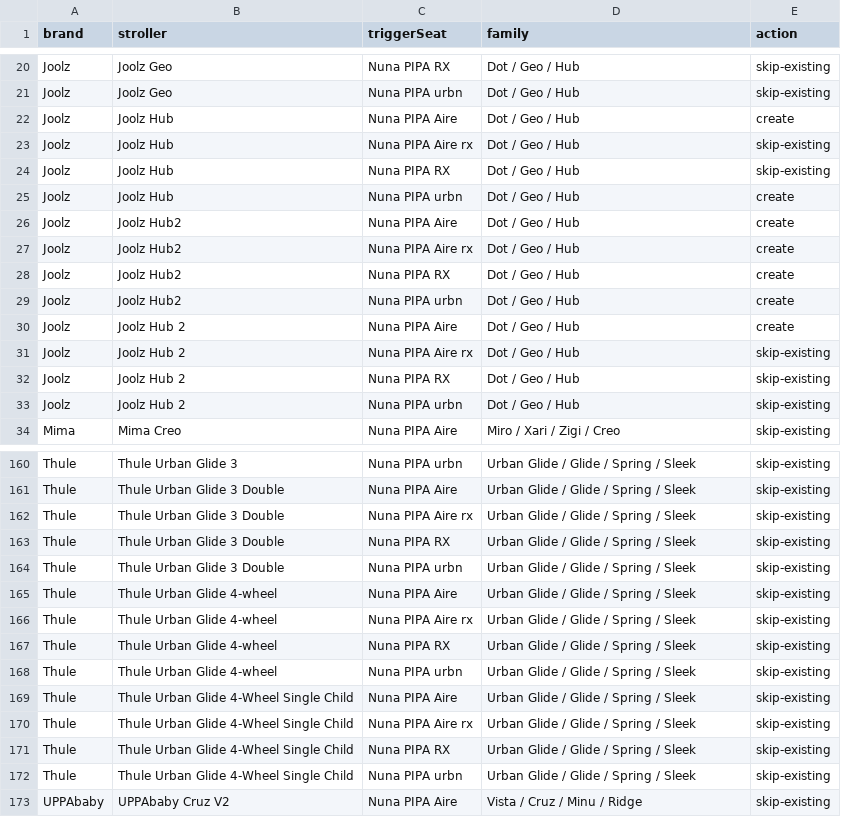
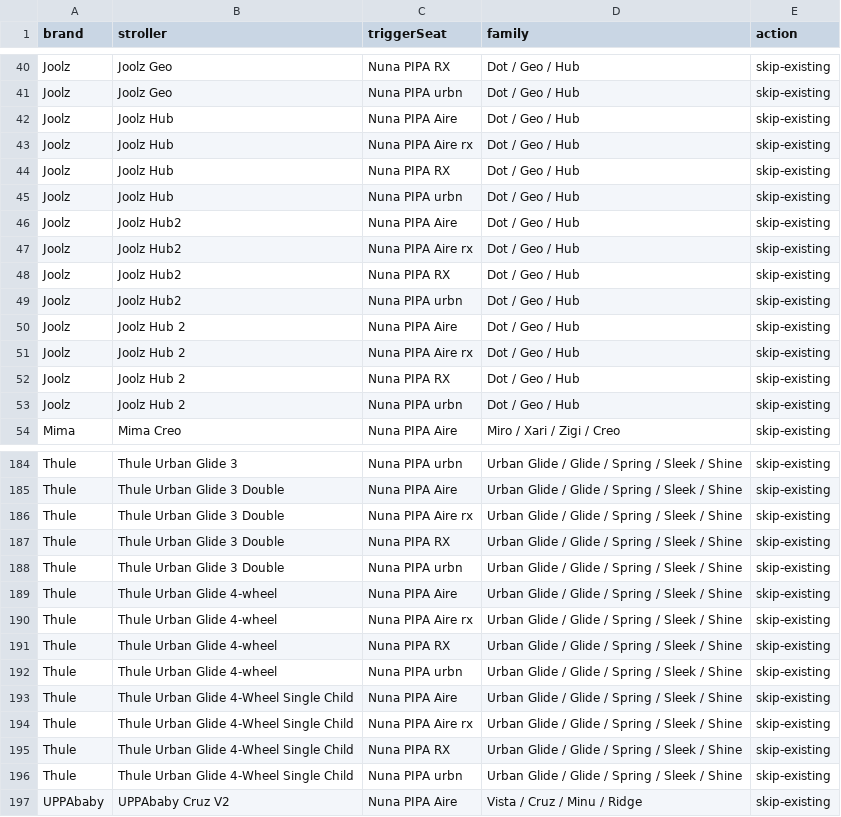
Before and after one commit to t-vanderwolk/registrywithtaylor, a CSV file: reports/universal-adapter-compatibility.csv, drawn as a sheet; only a part is shown, gaps mark what is left out; addresses are those after the commit; the diff covers the shown part only; the diff names each change by its address in the sheet, - before the commit and + after, or states it on an @@ line.

```diff
--- a/reports/universal-adapter-compatibility.csv
+++ b/reports/universal-adapter-compatibility.csv
-E42 (action): create
+E42 (action): skip-existing
-E45:E50 (action): create
+E45:E50 (action): skip-existing
-D184:D196 (family): Urban Glide / Glide / Spring / Sleek
+D184:D196 (family): Urban Glide / Glide / Spring / Sleek / Shine
```
Also changed, not shown: 24 added rows and 39 edited cells elsewhere in this file, 2 other files.
